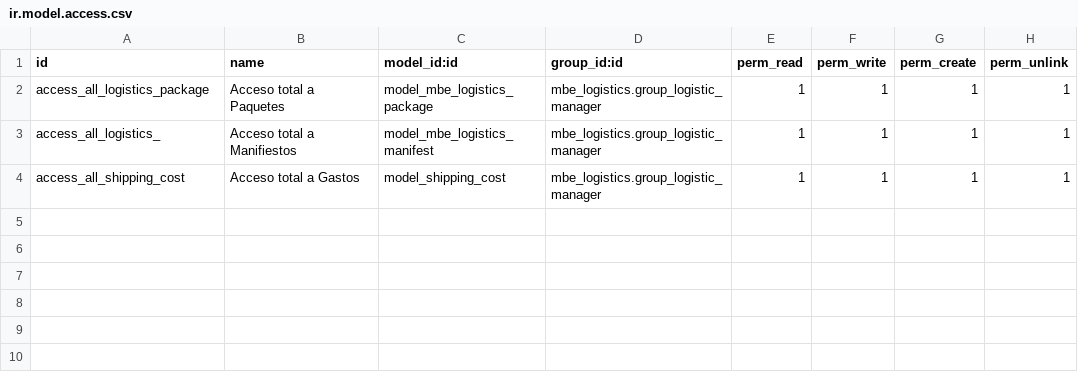
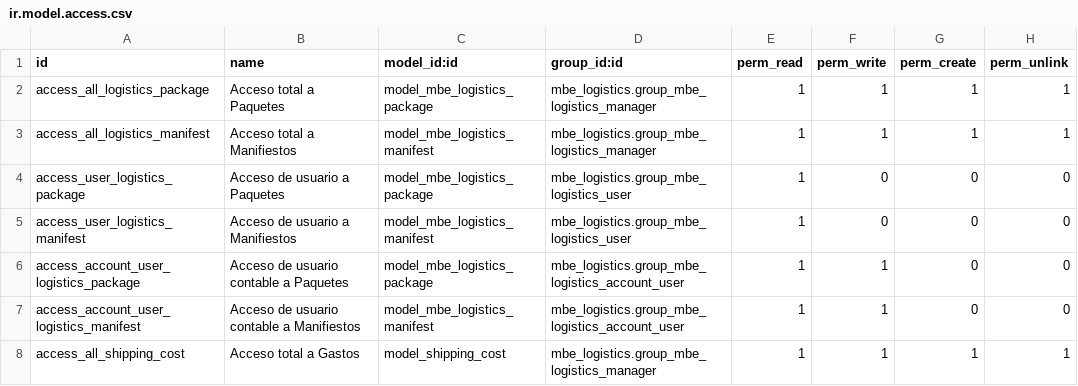
Before and after one commit to 3DigitalGT/inteligos, a CSV file: mbe_logistics/security/ir.model.access.csv, drawn as a sheet.

Commit message:
fix(back-end): FIX migrations odoo v15 mbe logistics module
Correcciones en las migraciones al modulo pruebas realizadas mostraron muchos errores en la instalacion y uso que ya fueron solucionados y mejorado

```diff
--- a/mbe_logistics/security/ir.model.access.csv
+++ b/mbe_logistics/security/ir.model.access.csv
@@ -1,4 +1,8 @@
 id,name,model_id:id,group_id:id,perm_read,perm_write,perm_create,perm_unlink
-access_all_logistics_package,Acceso total a Paquetes,model_mbe_logistics_package,mbe_logistics.group_logistic_manager,1,1,1,1
-access_all_logistics_,Acceso total a Manifiestos,model_mbe_logistics_manifest,mbe_logistics.group_logistic_manager,1,1,1,1
-access_all_shipping_cost,Acceso total a Gastos,model_shipping_cost,mbe_logistics.group_logistic_manager,1,1,1,1
+access_all_logistics_package,Acceso total a Paquetes,model_mbe_logistics_package,mbe_logistics.group_mbe_logistics_manager,1,1,1,1
+access_all_logistics_manifest,Acceso total a Manifiestos,model_mbe_logistics_manifest,mbe_logistics.group_mbe_logistics_manager,1,1,1,1
+access_user_logistics_package,Acceso de usuario a Paquetes,model_mbe_logistics_package,mbe_logistics.group_mbe_logistics_user,1,0,0,0
+access_user_logistics_manifest,Acceso de usuario a Manifiestos,model_mbe_logistics_manifest,mbe_logistics.group_mbe_logistics_user,1,0,0,0
+access_account_user_logistics_package,Acceso de usuario contable a Paquetes,model_mbe_logistics_package,mbe_logistics.group_mbe_logistics_account_user,1,1,0,0
+access_account_user_logistics_manifest,Acceso de usuario contable a Manifiestos,model_mbe_logistics_manifest,mbe_logistics.group_mbe_logistics_account_user,1,1,0,0
+access_all_shipping_cost,Acceso total a Gastos,model_shipping_cost,mbe_logistics.group_mbe_logistics_manager,1,1,1,1
```
Also changed, not shown: 16 other files.
